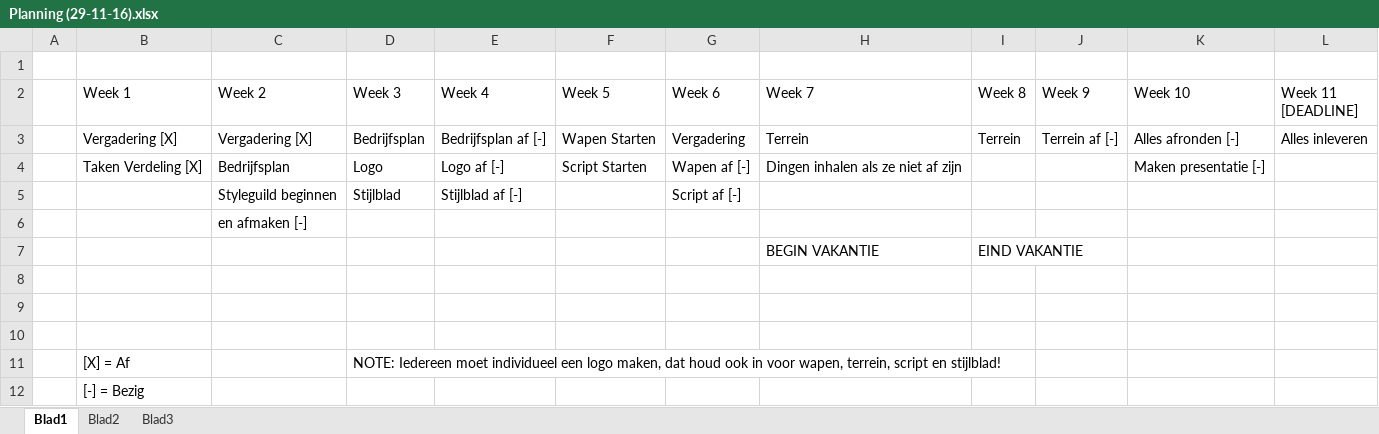
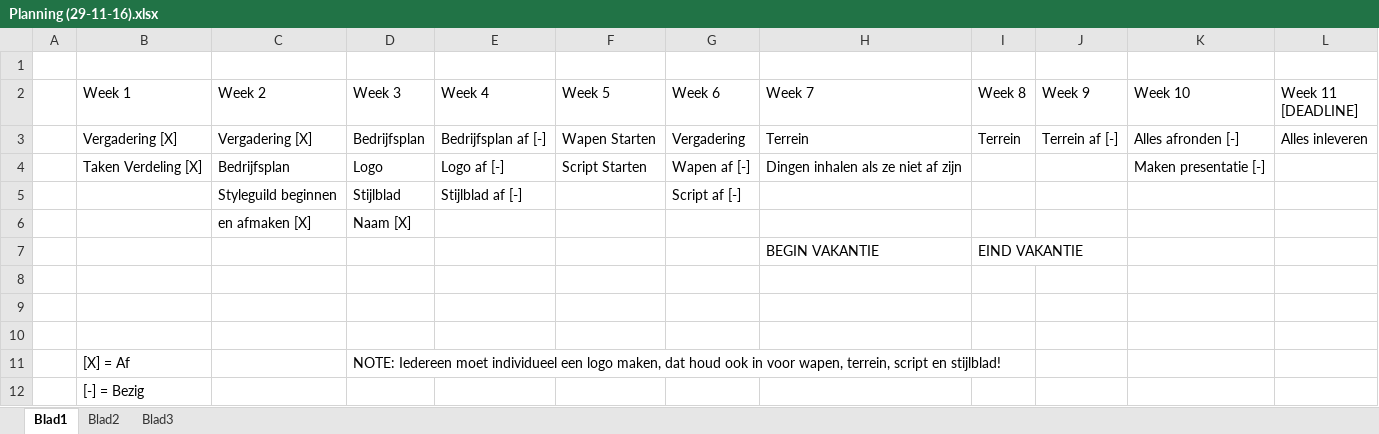
Before and after one commit to JarnoVosDeltion/GMD1B-Project2, an Excel workbook: Planning/Planning (29-11-16).xlsx, sheet Blad1, drawn as a sheet; values as stored, in another font and other column widths than the file's, no borders; removed rows and columns are numbered as before the commit, all else as after; the diff names each change by its address in the sheet, - before the commit and + after, or states it on an @@ line.

Commit message:
Planning

```diff
--- a/Planning/Planning (29-11-16).xlsx (sheet Blad1)
+++ b/Planning/Planning (29-11-16).xlsx (sheet Blad1)
-row 6:  |  | en afmaken [-]
+row 6:  |  | en afmaken [X] | Naam [X]
```
